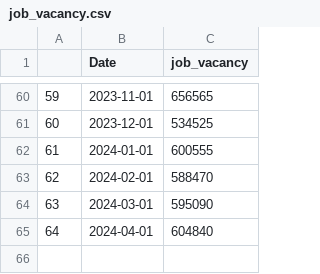
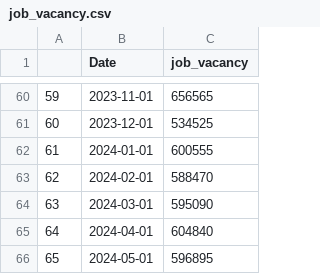
Before and after one commit to Dabra56/Economic_Dashboard, a CSV file: data/job_vacancy.csv, drawn as a sheet; only a part is shown, gaps mark what is left out.

Commit message:
New Executive Order signed - data updated!

```diff
--- a/data/job_vacancy.csv
+++ b/data/job_vacancy.csv
@@ -65 +65,2 @@
 "64",2024-04-01,604840
+"65",2024-05-01,596895
```
Also changed, not shown: data/Alberta_table.csv, data/Manitoba_table.csv, 22 other files.
